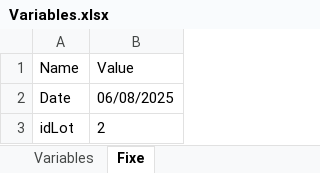
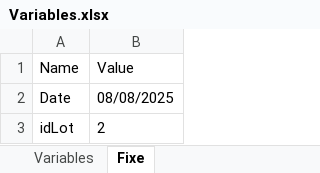
Before and after one commit to Silamir-RPA/PerformerProjet1LRE, an Excel workbook: Data/LREROBOT/Variables.xlsx, sheet Fixe, drawn as a sheet; values as stored, in another font and other column widths than the file's, no borders; the diff names each change by its address in the sheet, - before the commit and + after, or states it on an @@ line.

```diff
--- a/Data/LREROBOT/Variables.xlsx (sheet Fixe)
+++ b/Data/LREROBOT/Variables.xlsx (sheet Fixe)
-B2 (Value): 06/08/2025
+B2 (Value): 08/08/2025
```
Also changed, not shown: sheet Variables, Data/Config.xlsx, Data/LREROBOT/Rapport.xlsx, 37 other files.
